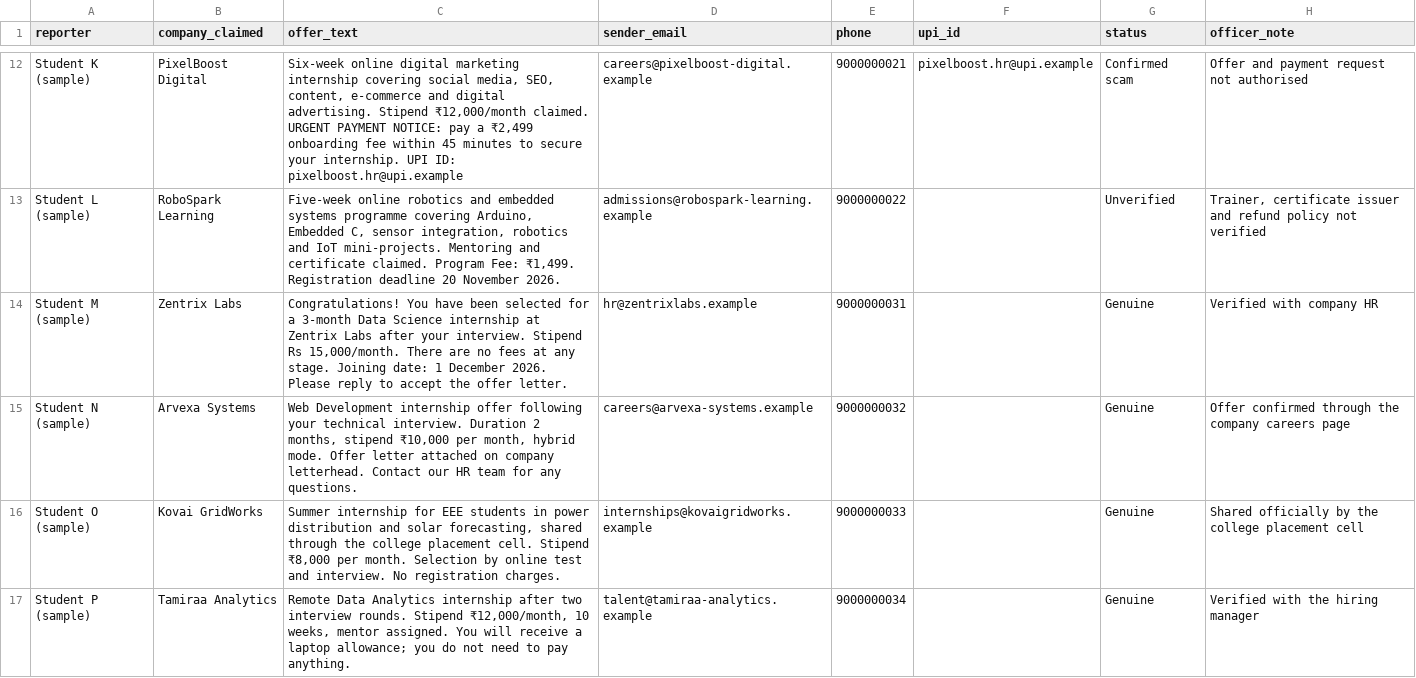
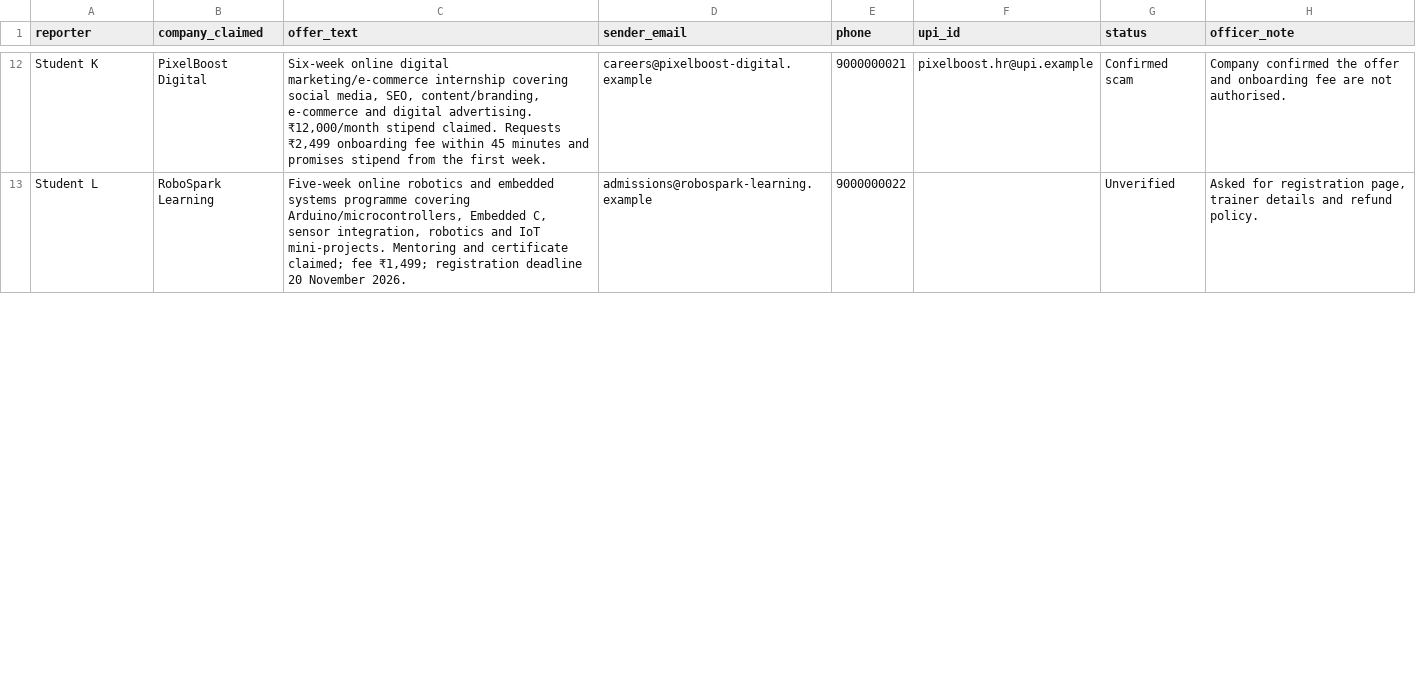
Before and after one commit to kanisha0729/campus-shield, a CSV file: data/sample_cases.csv, drawn as a sheet; only a part is shown, gaps mark what is left out; removed rows and columns are numbered as before the commit, all else as after; the diff covers the shown part only; the diff names each change by its address in the sheet, - before the commit and + after, or states it on an @@ line.

Commit message:
Add sample cases and demo reports (Harshan)

```diff
--- a/data/sample_cases.csv
+++ b/data/sample_cases.csv
-A12 (reporter): Student K (sample)
+A12 (reporter): Student K
-C12 (offer_text): …online digital marketing internship covering social media, SEO, content, e-commerce and digital advertising. Stipend ₹12,000/month claimed. URGENT PAYMENT NOTICE: pay a ₹2,499 onboarding fee within 45 minutes to secure your internship. UPI ID: pixelboost.hr@upi.example
+C12 (offer_text): …online digital marketing/e-commerce internship covering social media, SEO, content/branding, e-commerce and digital advertising. ₹12,000/month stipend claimed. Requests ₹2,499 onboarding fee within 45 minutes and promises stipend from the first week.
-H12 (officer_note): Offer and payment request not authorised
+H12 (officer_note): Company confirmed the offer and onboarding fee are not authorised.
-A13 (reporter): Student L (sample)
+A13 (reporter): Student L
-C13 (offer_text): …programme covering Arduino, Embedded C, sensor integration, robotics and IoT mini-projects. Mentoring and certificate claimed. Program Fee: ₹1,499. Registration deadline 20…
+C13 (offer_text): …programme covering Arduino/microcontrollers, Embedded C, sensor integration, robotics and IoT mini-projects. Mentoring and certificate claimed; fee ₹1,499; registration deadline 20…
-H13 (officer_note): Trainer, certificate issuer and refund policy not verified
+H13 (officer_note): Asked for registration page, trainer details and refund policy.
-row 14: Student M (sample) | Zentrix Labs | Congratulations! You have been selected for a 3-month Data Science internship at Zentrix Labs after your interview. Stipend Rs 15,000/month. There are no fees at any stage. Joining date: 1 December 2026. Please reply to accept the offer letter. | hr@zentrixlabs.example | 9000000031 |  | Genuine | Verified with company HR
-row 15: Student N (sample) | Arvexa Systems | Web Development internship offer following your technical interview. Duration 2 months, stipend ₹10,000 per month, hybrid mode. Offer letter attached on company letterhead. Contact our HR team for any questions. | careers@arvexa-systems.example | 9000000032 |  | Genuine | Offer confirmed through the company careers page
-row 16: Student O (sample) | Kovai GridWorks | Summer internship for EEE students in power distribution and solar forecasting, shared through the college placement cell. Stipend ₹8,000 per month. Selection by online test and interview. No registration charges. | internships@kovaigridworks.example | 9000000033 |  | Genuine | Shared officially by the college placement cell
-row 17: Student P (sample) | Tamiraa Analytics | Remote Data Analytics internship after two interview rounds. Stipend ₹12,000/month, 10 weeks, mentor assigned. You will receive a laptop allowance; you do not need to pay anything. | talent@tamiraa-analytics.example | 9000000034 |  | Genuine | Verified with the hiring manager
```
Also changed, not shown: 5 added rows and 30 edited cells elsewhere in this file, 1 other file.
